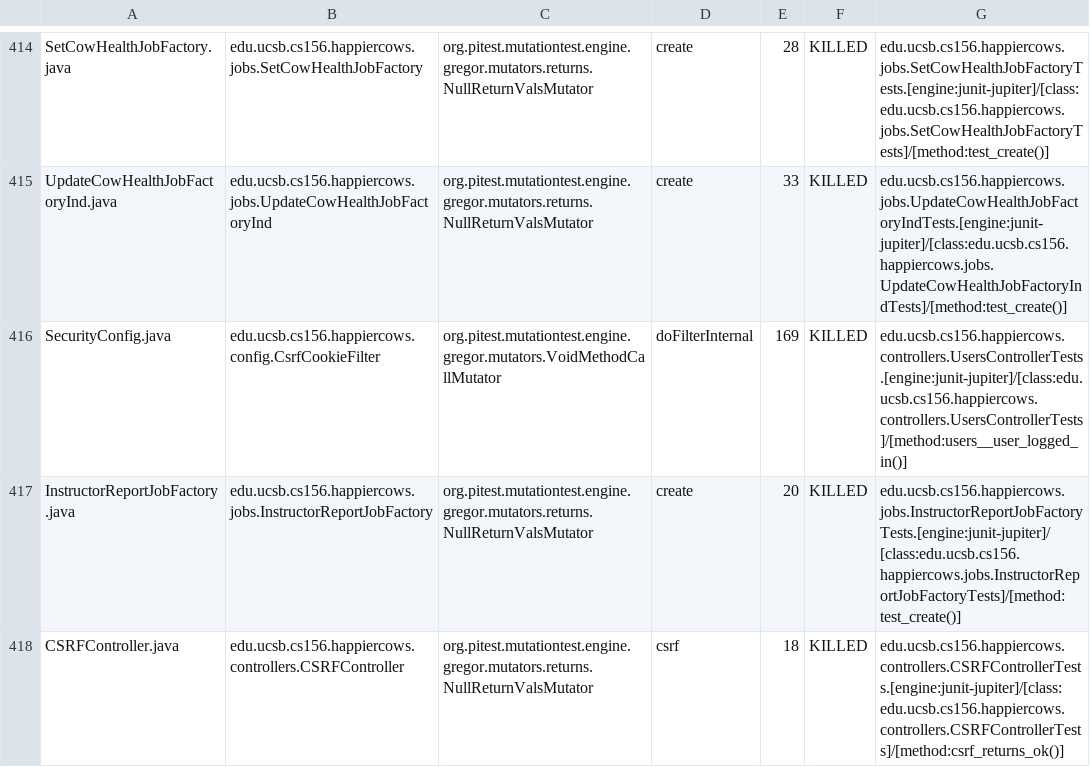
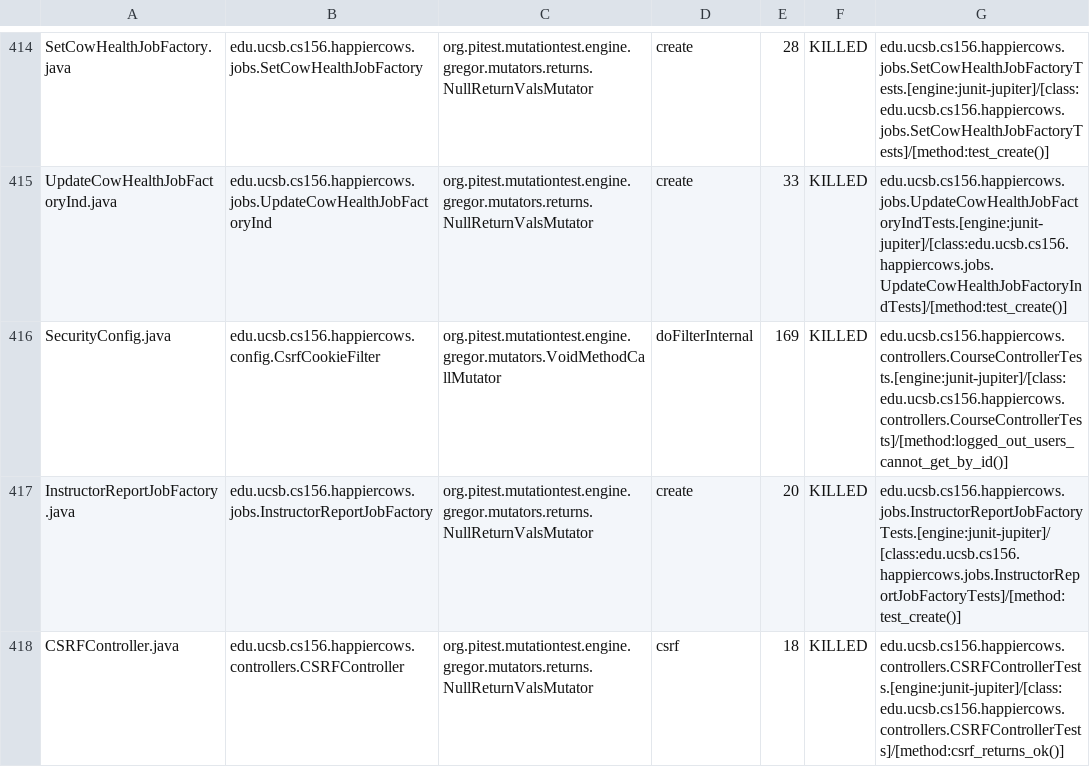
Before and after one commit to ucsb-cs156-s26/proj-happycows-s26-15, a CSV file: prs/62/pitest/mutations.csv, drawn as a sheet; only a part is shown, gaps mark what is left out; the diff covers the shown part only.

Commit message:
Deploying to gh-pages from @ ucsb-cs156-s26/proj-happycows-s26-15@d4f8c0621a88fad1452473a7c8ade4b8a8ca56d5 🚀

```diff
--- a/prs/62/pitest/mutations.csv
+++ b/prs/62/pitest/mutations.csv
@@ -415,3 +415,3 @@ SetCowHealthJobFactory.java,edu.ucsb.cs156.happiercows.jobs.SetCowHealthJobFacto
 UpdateCowHealthJobFactoryInd.java,edu.ucsb.cs156.happiercows.jobs.UpdateCowHealthJobFactoryInd,org.pitest.mutationtest.engine.gregor.mutators.returns.NullReturnValsMutator,create,33,KILLED,edu.ucsb.cs156.happiercows.jobs.UpdateCowHealthJobFactoryIndTests.[engine:junit-jupiter]/[class:edu.ucsb.cs156.happiercows.jobs.UpdateCowHealthJobFactoryIndTests]/[method:test_create()]
-SecurityConfig.java,edu.ucsb.cs156.happiercows.config.CsrfCookieFilter,org.pitest.mutationtest.engine.gregor.mutators.VoidMethodCallMutator,doFilterInternal,169,KILLED,edu.ucsb.cs156.happiercows.controllers.UsersControllerTests.[engine:junit-jupiter]/[class:edu.ucsb.cs156.happiercows.controllers.UsersControllerTests]/[method:users__user_logged_in()]
+SecurityConfig.java,edu.ucsb.cs156.happiercows.config.CsrfCookieFilter,org.pitest.mutationtest.engine.gregor.mutators.VoidMethodCallMutator,doFilterInternal,169,KILLED,edu.ucsb.cs156.happiercows.controllers.CourseControllerTests.[engine:junit-jupiter]/[class:edu.ucsb.cs156.happiercows.controllers.CourseControllerTests]/[method:logged_out_users_cannot_get_by_id()]
 InstructorReportJobFactory.java,edu.ucsb.cs156.happiercows.jobs.InstructorReportJobFactory,org.pitest.mutationtest.engine.gregor.mutators.returns.NullReturnValsMutator,create,20,KILLED,edu.ucsb.cs156.happiercows.jobs.InstructorReportJobFactoryTests.[engine:junit-jupiter]/[class:edu.ucsb.cs156.happiercows.jobs.InstructorReportJobFactoryTests]/[method:test_create()]
```
Also changed, not shown: 34 edited cells elsewhere in this file, 53 other files.
